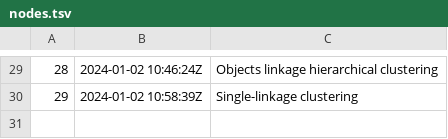
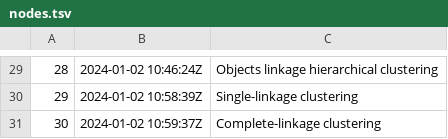
Before and after one commit to alxn0/zet, a TSV file: dex/nodes.tsv, drawn as a sheet; only a part is shown, gaps mark what is left out; the diff names each change by its address in the sheet, - before the commit and + after, or states it on an @@ line.

Commit message:
Complete-linkage clustering

```diff
--- a/dex/nodes.tsv
+++ b/dex/nodes.tsv
+row 31: 30 | 2024-01-02 10:59:37Z | Complete-linkage clustering
```
Also changed, not shown: 4 other files.
